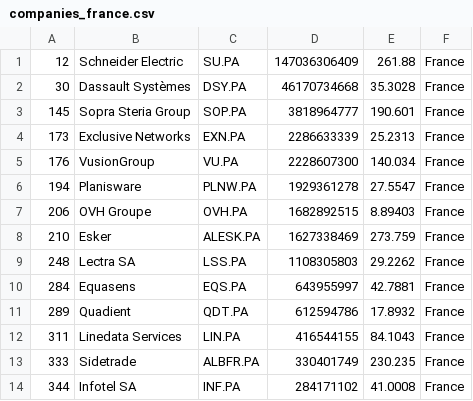
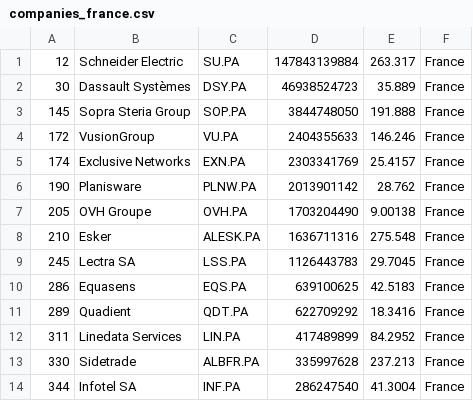
Before and after one commit to lxkishoxl/merida-june-6-2024, a CSV file: companies_france.csv, drawn as a sheet; only a part is shown; the diff covers the shown part only.

```diff
--- a/companies_france.csv
+++ b/companies_france.csv
@@ -1,14 +1,14 @@
-"12","Schneider Electric","SU.PA","147036306409","261.88","France"
-"30","Dassault Systèmes","DSY.PA","46170734668","35.3028","France"
-"145","Sopra Steria Group","SOP.PA","3818964777","190.601","France"
-"173","Exclusive Networks","EXN.PA","2286633339","25.2313","France"
-"176","VusionGroup","VU.PA","2228607300","140.034","France"
-"194","Planisware","PLNW.PA","1929361278","27.5547","France"
-"206","OVH Groupe","OVH.PA","1682892515","8.89403","France"
-"210","Esker","ALESK.PA","1627338469","273.759","France"
-"248","Lectra SA","LSS.PA","1108305803","29.2262","France"
-"284","Equasens","EQS.PA","643955997","42.7881","France"
-"289","Quadient","QDT.PA","612594786","17.8932","France"
-"311","Linedata Services","LIN.PA","416544155","84.1043","France"
-"333","Sidetrade","ALBFR.PA","330401749","230.235","France"
-"344","Infotel SA","INF.PA","284171102","41.0008","France"
+"12","Schneider Electric","SU.PA","147843139884","263.317","France"
+"30","Dassault Systèmes","DSY.PA","46938524723","35.889","France"
+"145","Sopra Steria Group","SOP.PA","3844748050","191.888","France"
+"172","VusionGroup","VU.PA","2404355633","146.246","France"
+"174","Exclusive Networks","EXN.PA","2303341769","25.4157","France"
+"190","Planisware","PLNW.PA","2013901142","28.762","France"
+"205","OVH Groupe","OVH.PA","1703204490","9.00138","France"
+"210","Esker","ALESK.PA","1636711316","275.548","France"
+"245","Lectra SA","LSS.PA","1126443783","29.7045","France"
+"286","Equasens","EQS.PA","639100625","42.5183","France"
+"289","Quadient","QDT.PA","622709292","18.3416","France"
+"311","Linedata Services","LIN.PA","417489899","84.2952","France"
+"330","Sidetrade","ALBFR.PA","335997628","237.213","France"
+"344","Infotel SA","INF.PA","286247540","41.3004","France"
```
Also changed, not shown: 1 added row, 1 removed row and 18 edited cells elsewhere in this file, companies-all.csv, companies_germany.csv, 1 other file.
